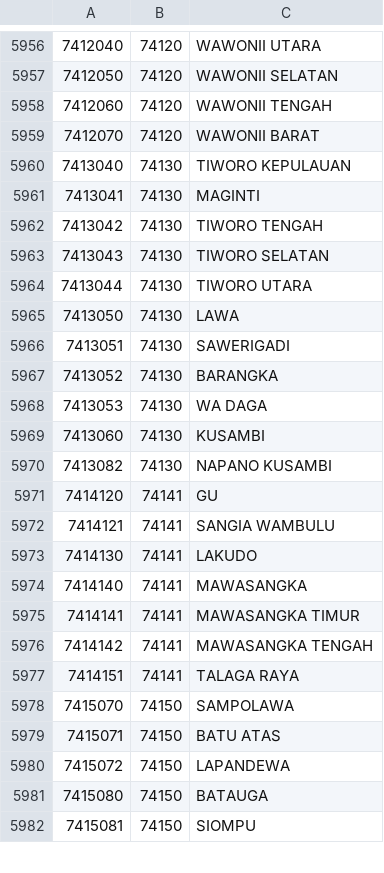
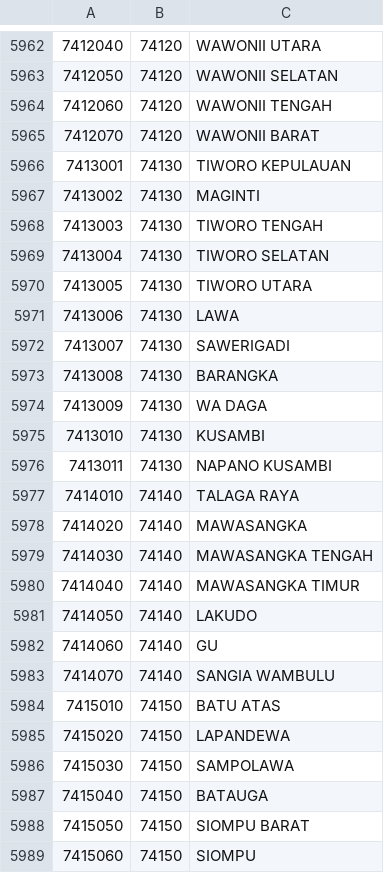
Before and after one commit to edwardsamuel/Wilayah-Administratif-Indonesia, a CSV file: csv/districts.csv (was csv/districs.csv), drawn as a sheet; only a part is shown, gaps mark what is left out; the diff covers the shown part only.

Commit message:
Fix districts table name typo; Update data;

```diff
--- a/csv/districs.csv
+++ b/csv/districts.csv
@@ -5959,24 +5965,25 @@
 7412070,74120,WAWONII BARAT
-7413040,74130,TIWORO KEPULAUAN
-7413041,74130,MAGINTI
-7413042,74130,TIWORO TENGAH
-7413043,74130,TIWORO SELATAN
-7413044,74130,TIWORO UTARA
-7413050,74130,LAWA
-7413051,74130,SAWERIGADI
-7413052,74130,BARANGKA
-7413053,74130,WA DAGA
-7413060,74130,KUSAMBI
-7413082,74130,NAPANO KUSAMBI
-7414120,74141,GU
-7414121,74141,SANGIA WAMBULU
-7414130,74141,LAKUDO
-7414140,74141,MAWASANGKA
-7414141,74141,MAWASANGKA TIMUR
-7414142,74141,MAWASANGKA TENGAH
-7414151,74141,TALAGA RAYA
-7415070,74150,SAMPOLAWA
-7415071,74150,BATU ATAS
-7415072,74150,LAPANDEWA
-7415080,74150,BATAUGA
-7415081,74150,SIOMPU
+7413001,74130,TIWORO KEPULAUAN
+7413002,74130,MAGINTI
+7413003,74130,TIWORO TENGAH
+7413004,74130,TIWORO SELATAN
+7413005,74130,TIWORO UTARA
+7413006,74130,LAWA
+7413007,74130,SAWERIGADI
+7413008,74130,BARANGKA
+7413009,74130,WA DAGA
+7413010,74130,KUSAMBI
+7413011,74130,NAPANO KUSAMBI
+7414010,74140,TALAGA RAYA
+7414020,74140,MAWASANGKA
+7414030,74140,MAWASANGKA TENGAH
+7414040,74140,MAWASANGKA TIMUR
+7414050,74140,LAKUDO
+7414060,74140,GU
+7414070,74140,SANGIA WAMBULU
+7415010,74150,BATU ATAS
+7415020,74150,LAPANDEWA
+7415030,74150,SAMPOLAWA
+7415040,74150,BATAUGA
+7415050,74150,SIOMPU BARAT
+7415060,74150,SIOMPU
```
Also changed, not shown: 12 added rows, 1 removed row and 2 edited cells elsewhere in this file, 6 other files.
